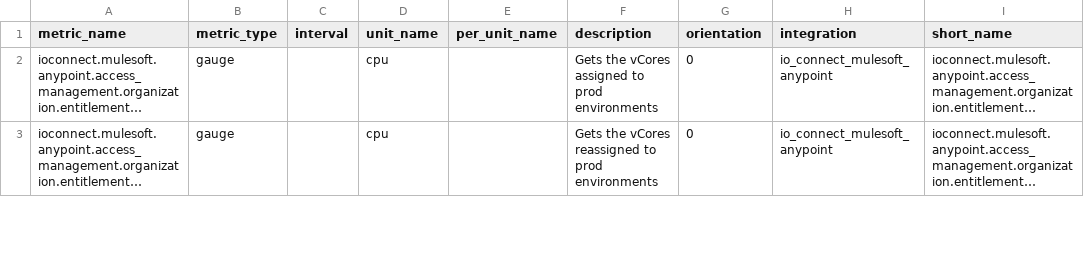
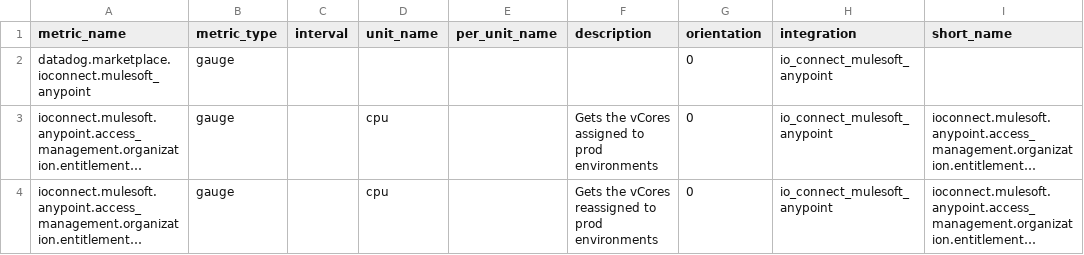
Before and after one commit to gjanco/mezmo-dd-marketplace, a CSV file: mulesoft_anypoint/metadata.csv, drawn as a sheet; only a part is shown; long unchanged cells end in …; the diff names each change by its address in the sheet, - before the commit and + after, or states it on an @@ line.

Commit message:
Add manifest metric into metadata.csv (#58)
* Add metric to metadata.csv

* Fix spacing

```diff
--- a/mulesoft_anypoint/metadata.csv
+++ b/mulesoft_anypoint/metadata.csv
+row 2: datadog.marketplace.ioconnect.mulesoft_anypoint | gauge |  |  |  |  | 0 | io_connect_mulesoft_anypoint
```
Also changed, not shown: fairwinds_insights/metadata.csv, o365/metadata.csv, 2 other files.
